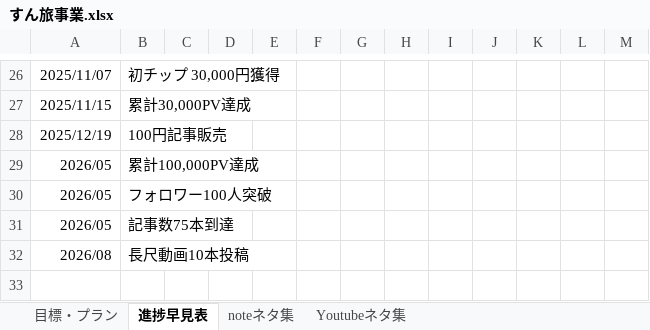
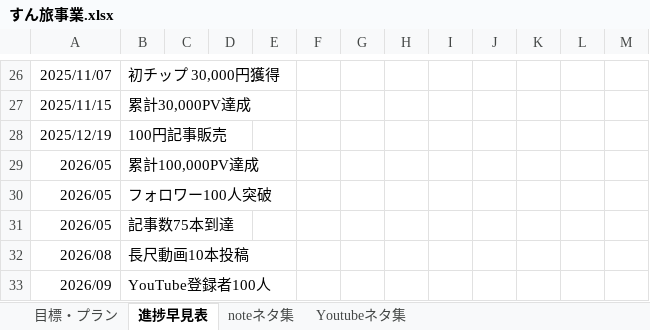
Before and after one commit to shunagas/sun_ai, an Excel workbook: すん旅事業.xlsx, sheet 進捗早見表, drawn as a sheet; only a part is shown, gaps mark what is left out; values as stored, in another font and other column widths than the file's, no borders; charts and pictures and table styles not drawn; the diff names each change by its address in the sheet, - before the commit and + after, or states it on an @@ line.

```diff
--- a/すん旅事業.xlsx (sheet 進捗早見表)
+++ b/すん旅事業.xlsx (sheet 進捗早見表)
+row 33: 2026/09 | YouTube登録者100人
```
Also changed, not shown: sheet Youtubeネタ集, sheet 目標・プラン, sheet noteネタ集, 3 other files.
